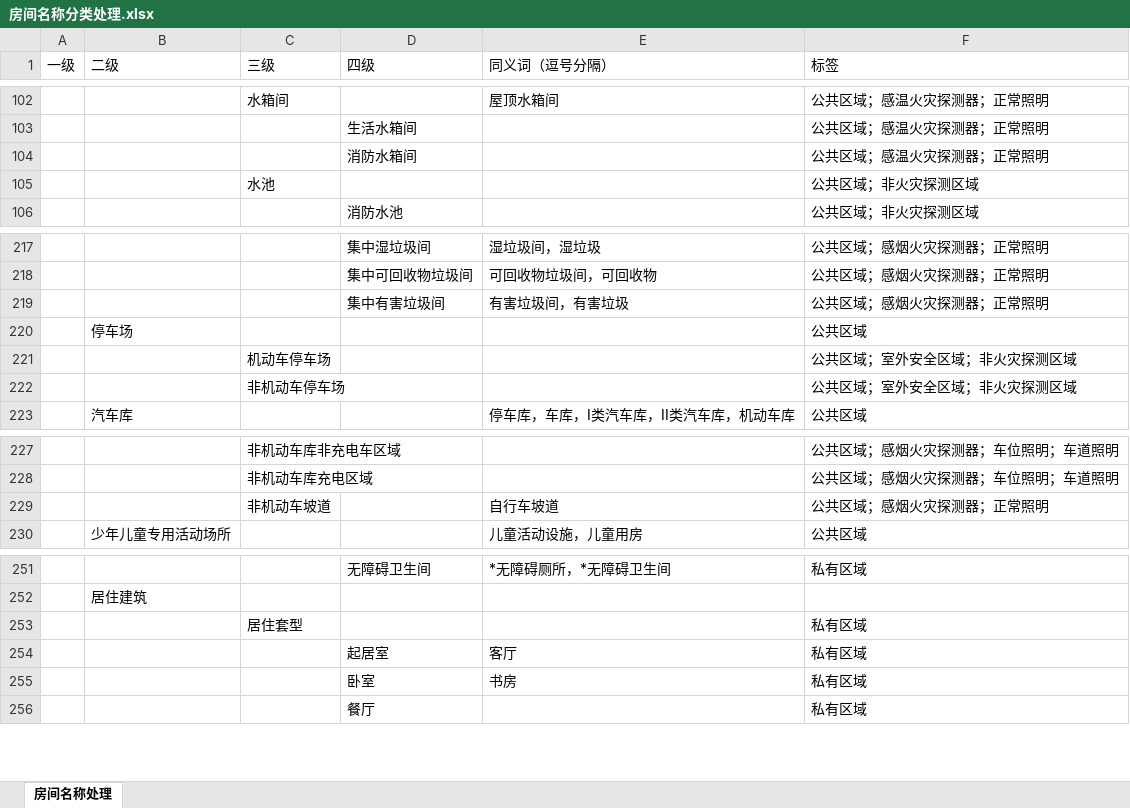
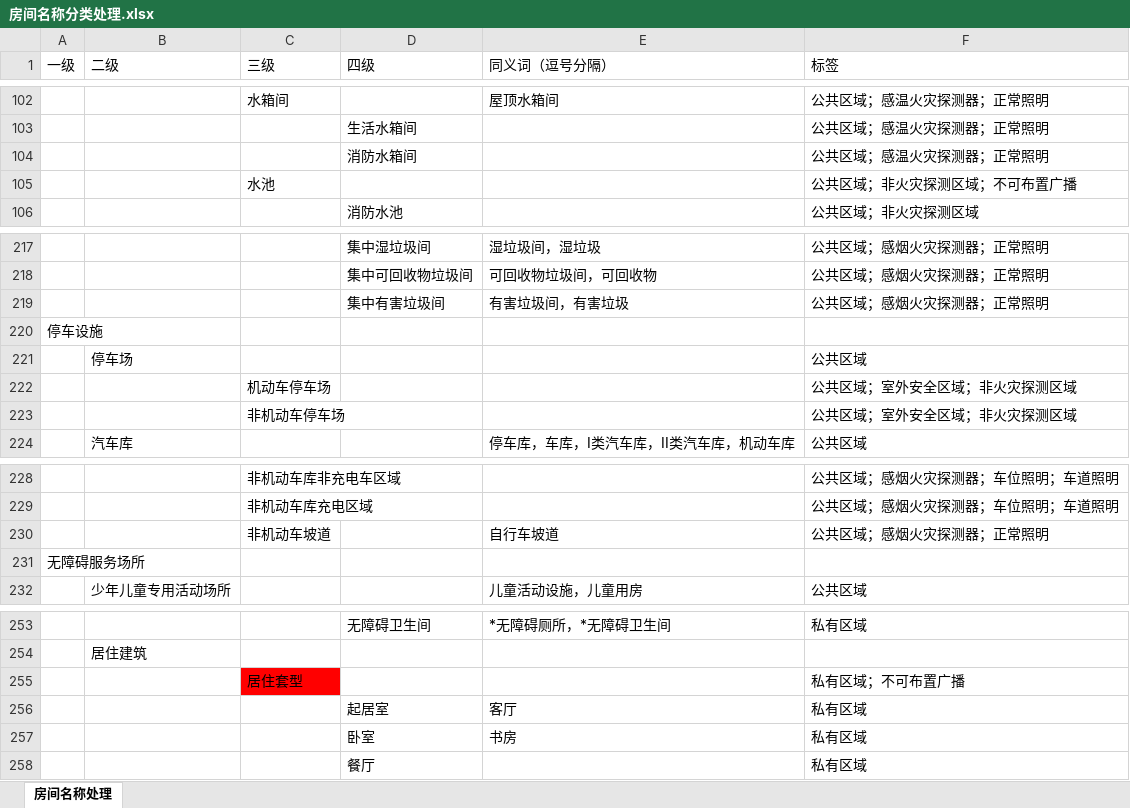
Before and after one commit to SBESIRC/ThMEPEngine, an Excel workbook: AutoLoader/Contents/Support/房间名称分类处理.xlsx, sheet 房间名称处理, drawn as a sheet; only a part is shown, gaps mark what is left out; values as stored, in another font and other column widths than the file's, no borders; addresses are those after the commit; the diff covers the shown part only; the diff names each change by its address in the sheet, - before the commit and + after, or states it on an @@ line.

```diff
--- a/AutoLoader/Contents/Support/房间名称分类处理.xlsx (sheet 房间名称处理)
+++ b/AutoLoader/Contents/Support/房间名称分类处理.xlsx (sheet 房间名称处理)
-F105 (标签): 公共区域；非火灾探测区域
+F105 (标签): 公共区域；非火灾探测区域；不可布置广播
+row 220: 停车设施
+row 231: 无障碍服务场所
-C255 fill: none
+C255 fill: #FF0000
-F255 (标签): 私有区域
+F255 (标签): 私有区域；不可布置广播
```
Also changed, not shown: 7 edited cells and cell formats elsewhere in this sheet.
